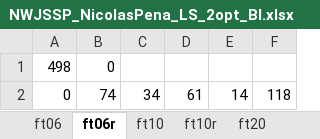
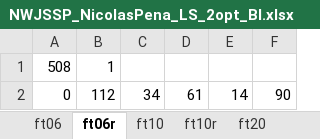
Before and after one commit to Nicolasp58/Heuristica-NWJSSP, an Excel workbook: NWJSSP_NicolasPena_LS_2opt_BI.xlsx, sheet ft06r, drawn as a sheet; values as stored, in another font and other column widths than the file's, no borders; 6 other sheets too large or unreadable and not compared; removed rows and columns are numbered as before the commit, all else as after; the diff names each change by its address in the sheet, - before the commit and + after, or states it on an @@ line.

```diff
--- a/NWJSSP_NicolasPena_LS_2opt_BI.xlsx (sheet ft06r)
+++ b/NWJSSP_NicolasPena_LS_2opt_BI.xlsx (sheet ft06r)
-row 1: 498 | 0
+row 1: 508 | 1
-B2: 74
+B2: 112
-F2: 118
+F2: 90
```
Also changed, not shown: sheet tai_j100_m100_1, sheet tai_j100_m100_1r, sheet ft20, sheet ft20r, sheet ft10r, sheet ft06, 1 more sheet, other sheet tabs, NWJSSP_NicolasPena_LS_2opt_FI.xlsx, NWJSSP_NicolasPena_LS_insert_BI.xlsx, 4 other files.
